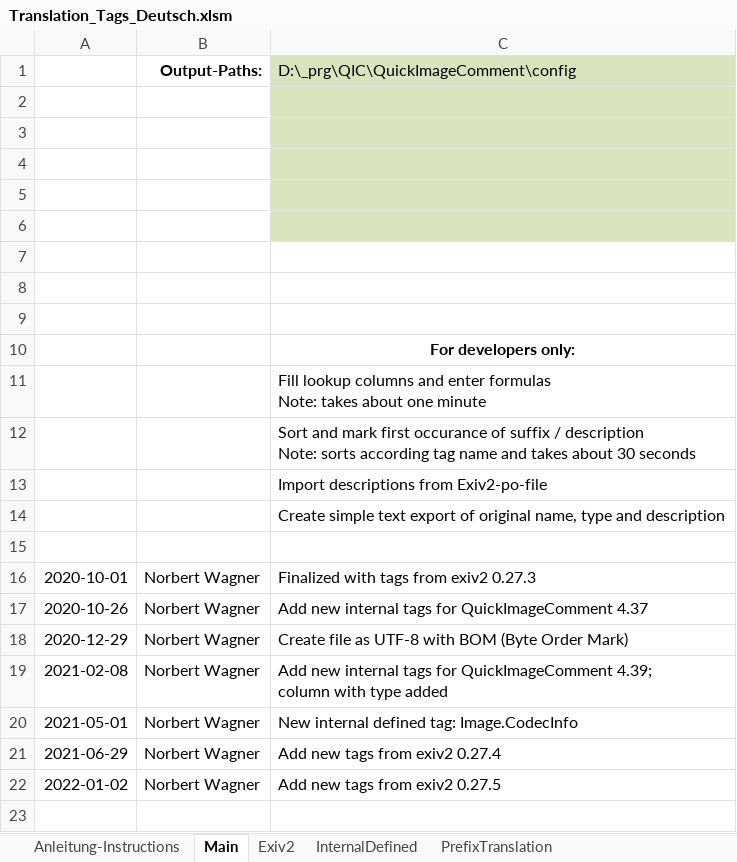
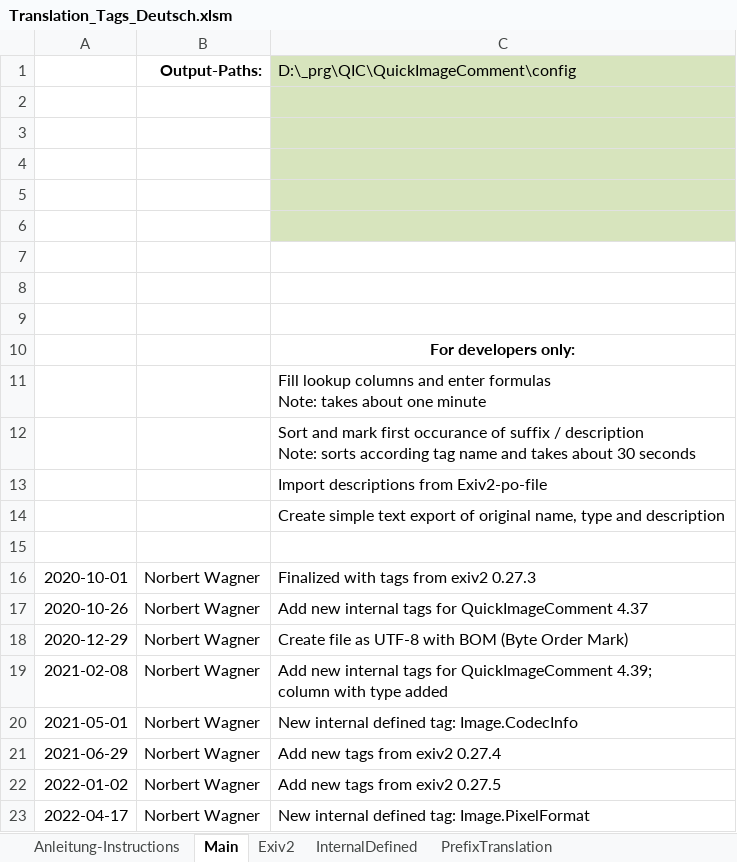
Before and after one commit to QuickImageComment/QuickImageComment, an Excel workbook: Translation/Translation_Tags_Deutsch.xlsm, sheet Main, drawn as a sheet; values as stored, in another font and other column widths than the file's, no borders; charts and pictures not drawn; the diff names each change by its address in the sheet, - before the commit and + after, or states it on an @@ line.

```diff
--- a/Translation/Translation_Tags_Deutsch.xlsm (sheet Main)
+++ b/Translation/Translation_Tags_Deutsch.xlsm (sheet Main)
+row 23: 2022-04-17 | Norbert Wagner | New internal defined tag: Image.PixelFormat
```
Also changed, not shown: sheet InternalDefined, charts or pictures, Translation/Translation_QIC.xlsm, 16 other files.
